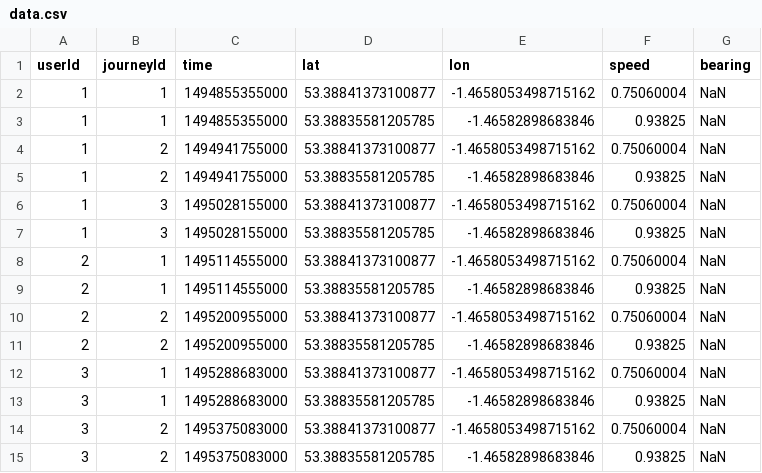
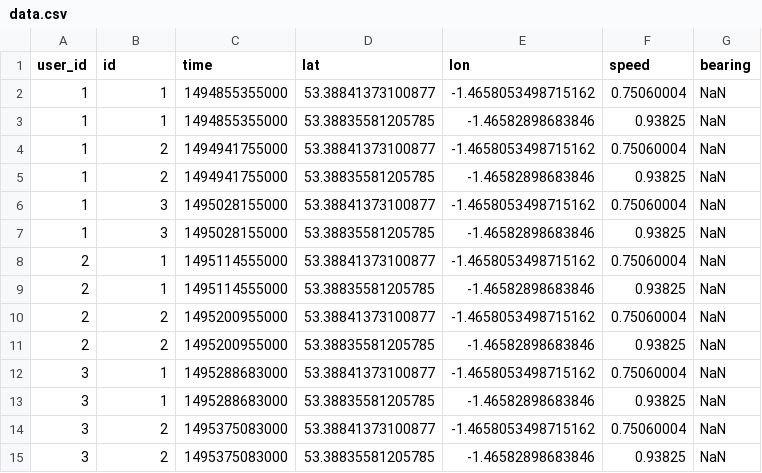
Before and after one commit to singhin/spring-mongo-drivers-data, a CSV file: src/main/resources/static/csv/data.csv, drawn as a sheet.

```diff
--- a/src/main/resources/static/csv/data.csv
+++ b/src/main/resources/static/csv/data.csv
@@ -1,2 +1,2 @@
-userId,journeyId,time,lat,lon,speed,bearing
+user_id,id,time,lat,lon,speed,bearing
 1,1,1494855355000,53.38841373100877,-1.4658053498715162,0.75060004,NaN
```
Also changed, not shown: 35 other files.
